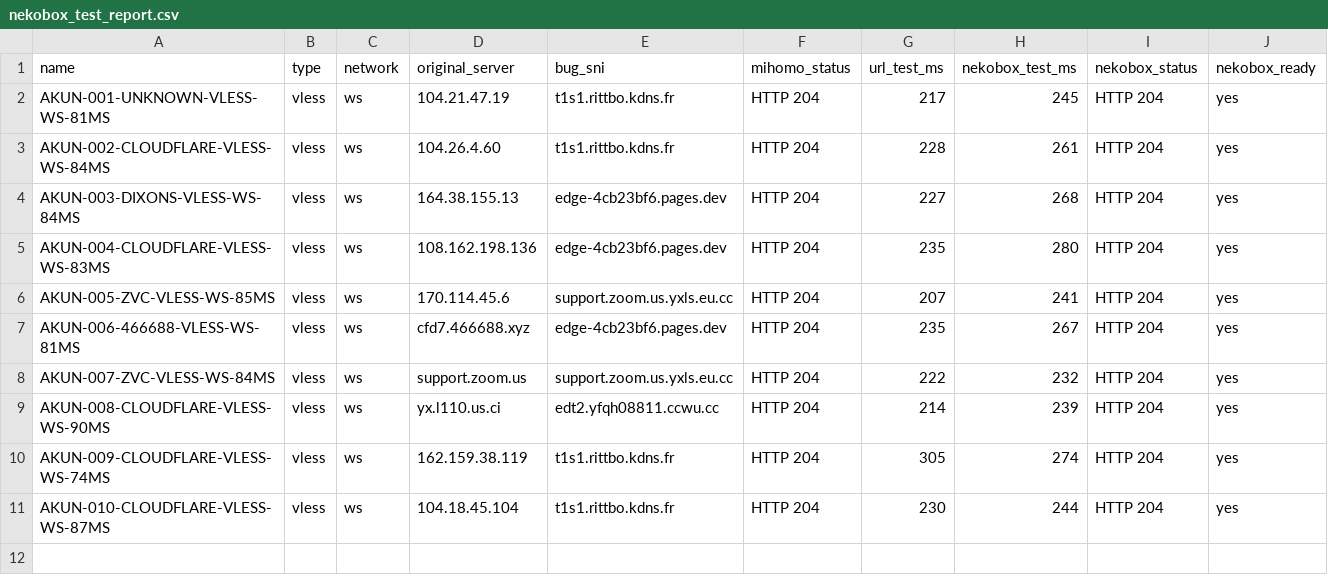
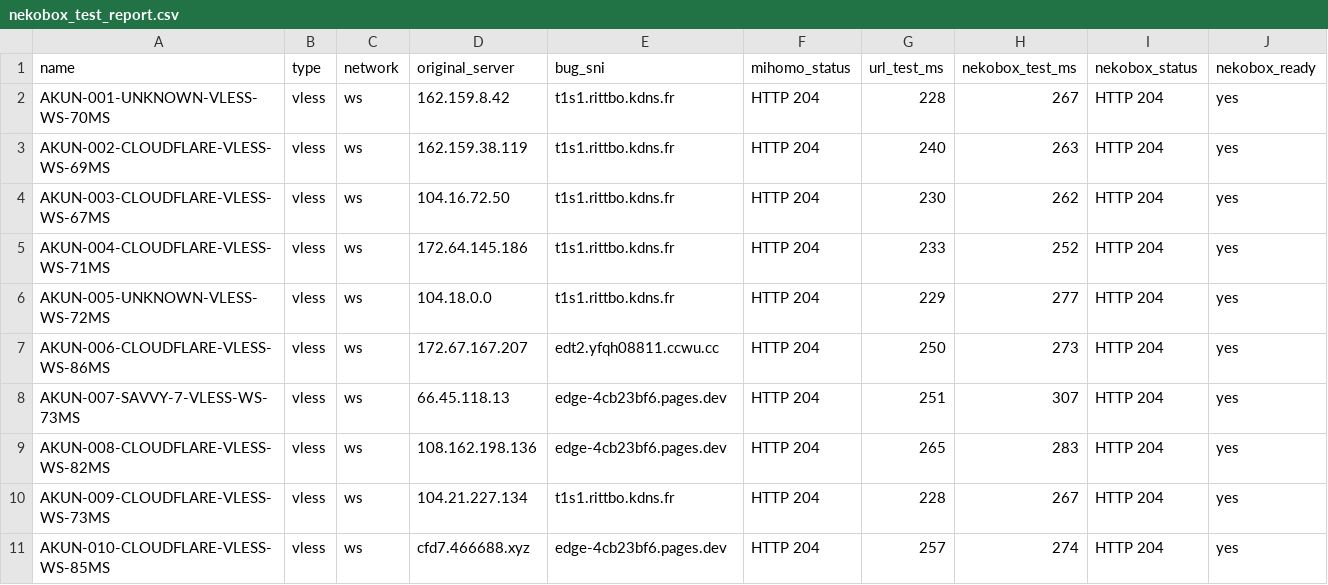
Before and after one commit to adiorany3/ConvertYAML, a CSV file: nekobox_test_report.csv, drawn as a sheet.

```diff
--- a/nekobox_test_report.csv
+++ b/nekobox_test_report.csv
@@ -1,11 +1,11 @@
 name,type,network,original_server,bug_sni,mihomo_status,url_test_ms,nekobox_test_ms,nekobox_status,nekobox_ready
-AKUN-001-UNKNOWN-VLESS-WS-81MS,vless,ws,104.21.47.19,t1s1.rittbo.kdns.fr,HTTP 204,217,245,HTTP 204,yes
-AKUN-002-CLOUDFLARE-VLESS-WS-84MS,vless,ws,104.26.4.60,t1s1.rittbo.kdns.fr,HTTP 204,228,261,HTTP 204,yes
-AKUN-003-DIXONS-VLESS-WS-84MS,vless,ws,164.38.155.13,edge-4cb23bf6.pages.dev,HTTP 204,227,268,HTTP 204,yes
-AKUN-004-CLOUDFLARE-VLESS-WS-83MS,vless,ws,108.162.198.136,edge-4cb23bf6.pages.dev,HTTP 204,235,280,HTTP 204,yes
-AKUN-005-ZVC-VLESS-WS-85MS,vless,ws,170.114.45.6,support.zoom.us.yxls.eu.cc,HTTP 204,207,241,HTTP 204,yes
-AKUN-006-466688-VLESS-WS-81MS,vless,ws,cfd7.466688.xyz,edge-4cb23bf6.pages.dev,HTTP 204,235,267,HTTP 204,yes
-AKUN-007-ZVC-VLESS-WS-84MS,vless,ws,support.zoom.us,support.zoom.us.yxls.eu.cc,HTTP 204,222,232,HTTP 204,yes
-AKUN-008-CLOUDFLARE-VLESS-WS-90MS,vless,ws,yx.l110.us.ci,edt2.yfqh08811.ccwu.cc,HTTP 204,214,239,HTTP 204,yes
-AKUN-009-CLOUDFLARE-VLESS-WS-74MS,vless,ws,162.159.38.119,t1s1.rittbo.kdns.fr,HTTP 204,305,274,HTTP 204,yes
-AKUN-010-CLOUDFLARE-VLESS-WS-87MS,vless,ws,104.18.45.104,t1s1.rittbo.kdns.fr,HTTP 204,230,244,HTTP 204,yes
+AKUN-001-UNKNOWN-VLESS-WS-70MS,vless,ws,162.159.8.42,t1s1.rittbo.kdns.fr,HTTP 204,228,267,HTTP 204,yes
+AKUN-002-CLOUDFLARE-VLESS-WS-69MS,vless,ws,162.159.38.119,t1s1.rittbo.kdns.fr,HTTP 204,240,263,HTTP 204,yes
+AKUN-003-CLOUDFLARE-VLESS-WS-67MS,vless,ws,104.16.72.50,t1s1.rittbo.kdns.fr,HTTP 204,230,262,HTTP 204,yes
+AKUN-004-CLOUDFLARE-VLESS-WS-71MS,vless,ws,172.64.145.186,t1s1.rittbo.kdns.fr,HTTP 204,233,252,HTTP 204,yes
+AKUN-005-UNKNOWN-VLESS-WS-72MS,vless,ws,104.18.0.0,t1s1.rittbo.kdns.fr,HTTP 204,229,277,HTTP 204,yes
+AKUN-006-CLOUDFLARE-VLESS-WS-86MS,vless,ws,172.67.167.207,edt2.yfqh08811.ccwu.cc,HTTP 204,250,273,HTTP 204,yes
+AKUN-007-SAVVY-7-VLESS-WS-73MS,vless,ws,66.45.118.13,edge-4cb23bf6.pages.dev,HTTP 204,251,307,HTTP 204,yes
+AKUN-008-CLOUDFLARE-VLESS-WS-82MS,vless,ws,108.162.198.136,edge-4cb23bf6.pages.dev,HTTP 204,265,283,HTTP 204,yes
+AKUN-009-CLOUDFLARE-VLESS-WS-73MS,vless,ws,104.21.227.134,t1s1.rittbo.kdns.fr,HTTP 204,228,267,HTTP 204,yes
+AKUN-010-CLOUDFLARE-VLESS-WS-85MS,vless,ws,cfd7.466688.xyz,edge-4cb23bf6.pages.dev,HTTP 204,257,274,HTTP 204,yes
```
Also changed, not shown: openclash_auto_report.csv, urltest_report.csv, 10 other files.
